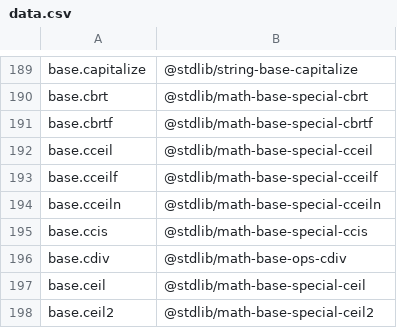
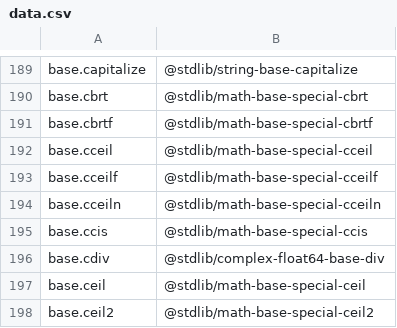
Before and after one commit to stdlib-js/namespace, a CSV file: alias2standalone/data/data.csv, drawn as a sheet; only a part is shown, gaps mark what is left out.

```diff
--- a/alias2standalone/data/data.csv
+++ b/alias2standalone/data/data.csv
@@ -195,3 +195,3 @@ base.cceiln,"@stdlib/math-base-special-cceiln"
 base.ccis,"@stdlib/math-base-special-ccis"
-base.cdiv,"@stdlib/math-base-ops-cdiv"
+base.cdiv,"@stdlib/complex-float64-base-div"
 base.ceil,"@stdlib/math-base-special-ceil"
```
Also changed, not shown: pkg2standalone/data/data.csv, standalone2pkg/data/data.csv, 5 other files.
